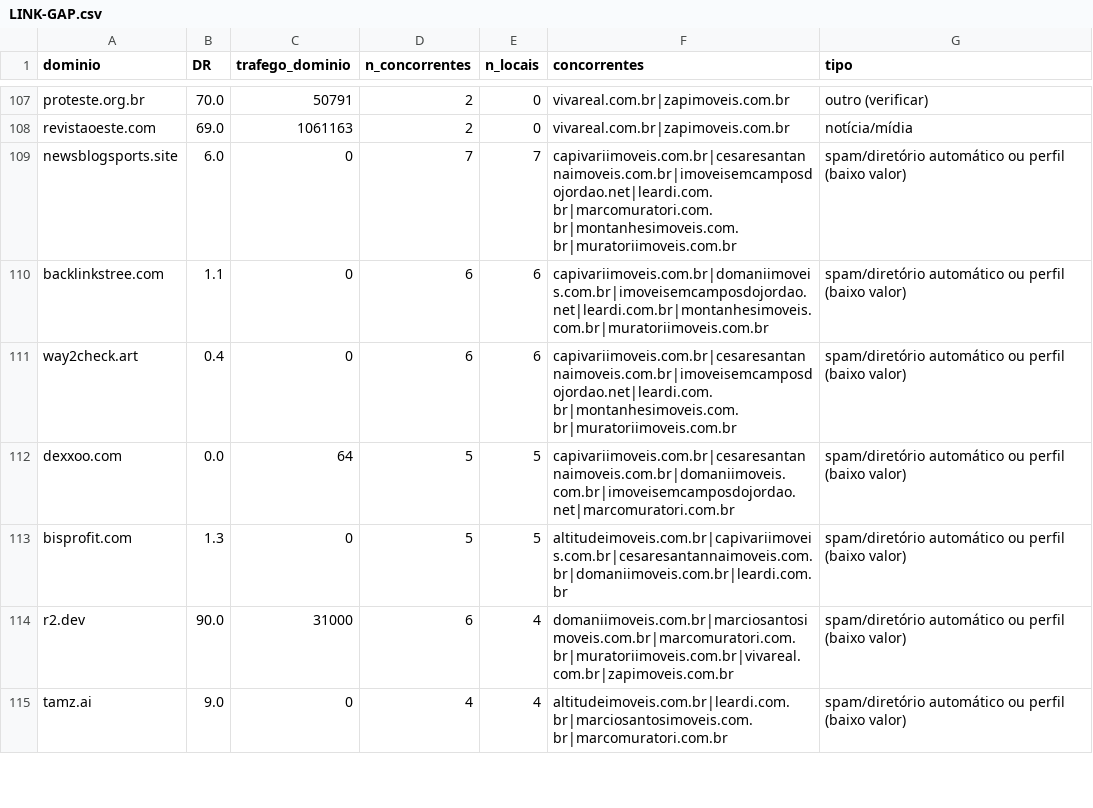
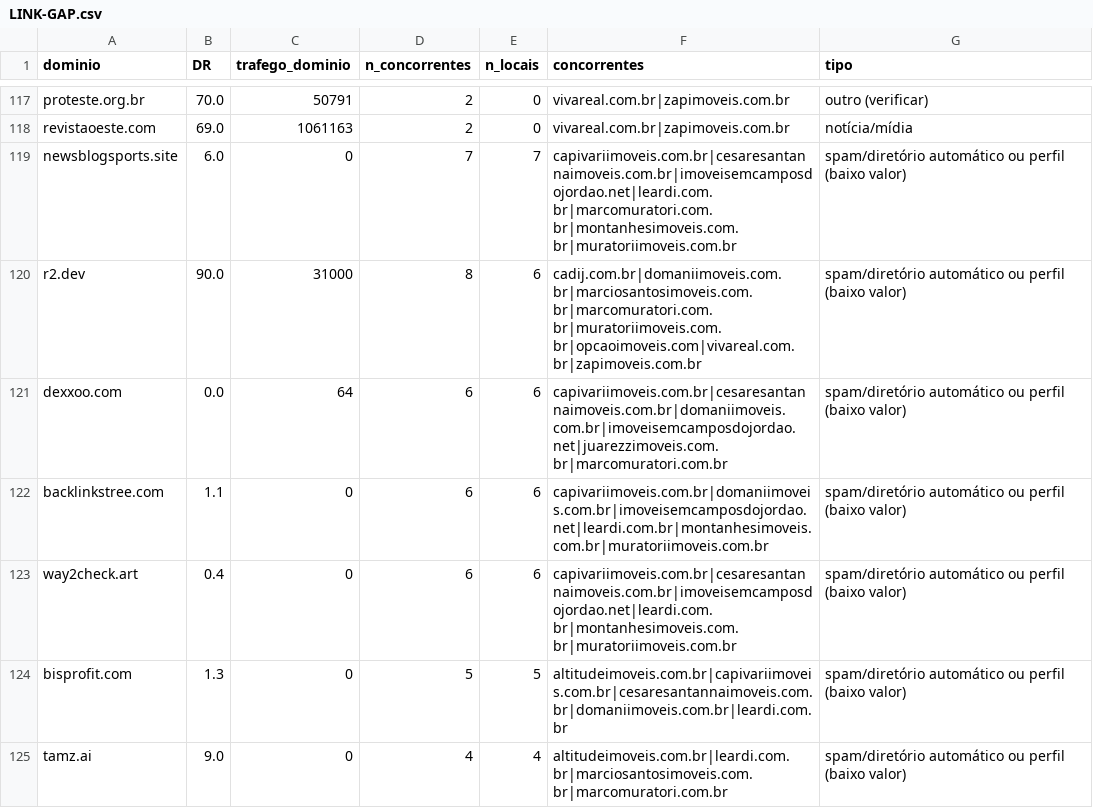
Before and after one commit to maurerroberto/friendly-waddle, a CSV file: ahrefs-export/concorrentes/LINK-GAP.csv, drawn as a sheet; only a part is shown, gaps mark what is left out; the diff covers the shown part only.

```diff
--- a/ahrefs-export/concorrentes/LINK-GAP.csv
+++ b/ahrefs-export/concorrentes/LINK-GAP.csv
@@ -109,7 +119,7 @@ revistaoeste.com,69.0,1061163,2,0,vivareal.com.br|zapimoveis.com.br,notícia/mí
 newsblogsports.site,6.0,0,7,7,capivariimoveis.com.br|cesaresantannaimoveis.com.br|imoveisemcamposdojordao.net|leardi.com.br|marcomuratori.com.br|montanhesimoveis.com.br|muratoriimoveis.com.br,spam/diretório automático ou perfil (baixo valor)
+r2.dev,90.0,31000,8,6,cadij.com.br|domaniimoveis.com.br|marciosantosimoveis.com.br|marcomuratori.com.br|muratoriimoveis.com.br|opcaoimoveis.com|vivareal.com.br|zapimoveis.com.br,spam/diretório automático ou perfil (baixo valor)
+dexxoo.com,0.0,64,6,6,capivariimoveis.com.br|cesaresantannaimoveis.com.br|domaniimoveis.com.br|imoveisemcamposdojordao.net|juarezzimoveis.com.br|marcomuratori.com.br,spam/diretório automático ou perfil (baixo valor)
 backlinkstree.com,1.1,0,6,6,capivariimoveis.com.br|domaniimoveis.com.br|imoveisemcamposdojordao.net|leardi.com.br|montanhesimoveis.com.br|muratoriimoveis.com.br,spam/diretório automático ou perfil (baixo valor)
 way2check.art,0.4,0,6,6,capivariimoveis.com.br|cesaresantannaimoveis.com.br|imoveisemcamposdojordao.net|leardi.com.br|montanhesimoveis.com.br|muratoriimoveis.com.br,spam/diretório automático ou perfil (baixo valor)
-dexxoo.com,0.0,64,5,5,capivariimoveis.com.br|cesaresantannaimoveis.com.br|domaniimoveis.com.br|imoveisemcamposdojordao.net|marcomuratori.com.br,spam/diretório automático ou perfil (baixo valor)
 bisprofit.com,1.3,0,5,5,altitudeimoveis.com.br|capivariimoveis.com.br|cesaresantannaimoveis.com.br|domaniimoveis.com.br|leardi.com.br,spam/diretório automático ou perfil (baixo valor)
-r2.dev,90.0,31000,6,4,domaniimoveis.com.br|marciosantosimoveis.com.br|marcomuratori.com.br|muratoriimoveis.com.br|vivareal.com.br|zapimoveis.com.br,spam/diretório automático ou perfil (baixo valor)
 tamz.ai,9.0,0,4,4,altitudeimoveis.com.br|leardi.com.br|marciosantosimoveis.com.br|marcomuratori.com.br,spam/diretório automático ou perfil (baixo valor)
```
Also changed, not shown: 13 added rows, 6 removed rows and 12 edited cells elsewhere in this file, 18 other files.
